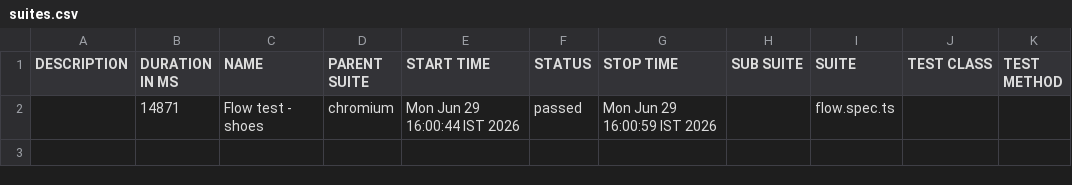
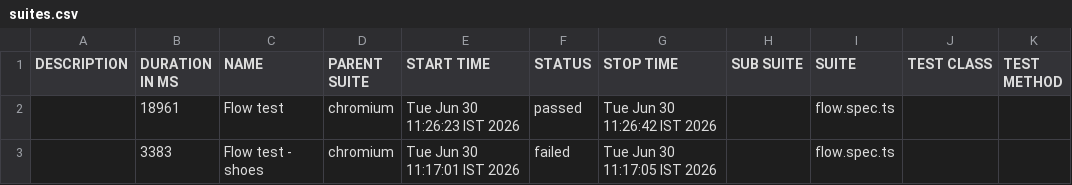
Before and after one commit to Anujk-21/MyntraE2E_Playwright, a CSV file: allure-report/data/suites.csv, drawn as a sheet.

```diff
--- a/allure-report/data/suites.csv
+++ b/allure-report/data/suites.csv
@@ -1,2 +1,3 @@
 "DESCRIPTION","DURATION IN MS","NAME","PARENT SUITE","START TIME","STATUS","STOP TIME","SUB SUITE","SUITE","TEST CLASS","TEST METHOD"
-"","14871","Flow test - shoes","chromium","Mon Jun 29 16:00:44 IST 2026","passed","Mon Jun 29 16:00:59 IST 2026","","flow.spec.ts","",""
+"","18961","Flow test","chromium","Tue Jun 30 11:26:23 IST 2026","passed","Tue Jun 30 11:26:42 IST 2026","","flow.spec.ts","",""
+"","3383","Flow test - shoes","chromium","Tue Jun 30 11:17:01 IST 2026","failed","Tue Jun 30 11:17:05 IST 2026","","flow.spec.ts","",""
```
Also changed, not shown: 37 other files.
